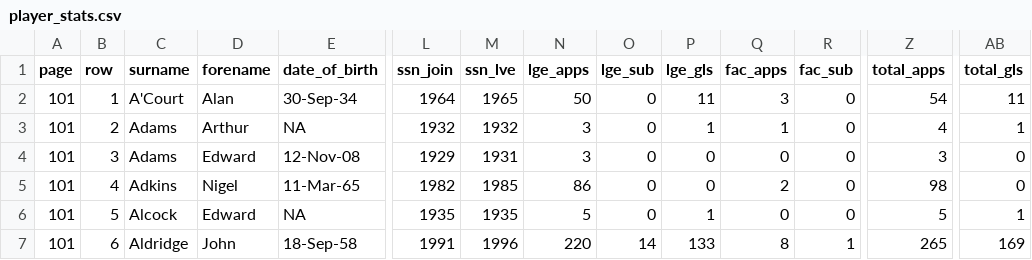
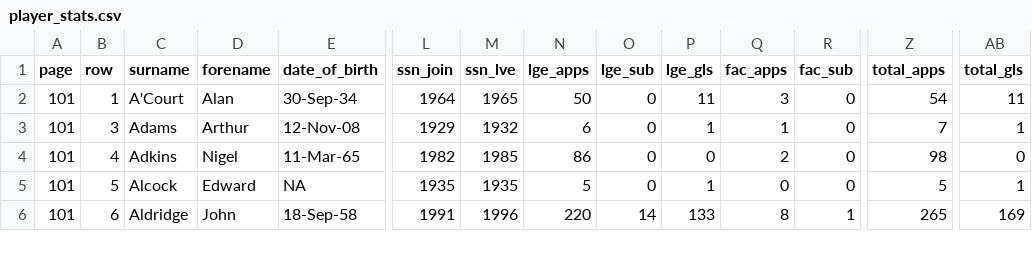
Before and after one commit to petebrown/complete-record, a CSV file: output/player_stats.csv, drawn as a sheet; only a part is shown, gaps mark what is left out; removed rows and columns are numbered as before the commit, all else as after; rows hold the shown columns only; the diff names each change by its address in the sheet, - before the commit and + after, or states it on an @@ line.

Commit message:
merged edward adams and arthur adams

```diff
--- a/output/player_stats.csv
+++ b/output/player_stats.csv
-row 3: 101 | 2 | Adams | Arthur | NA | 1932 | 1932 | 3 | 0 | 1 | 1 | 0 | 4 | 1
-D3 (forename): Edward
+D3 (forename): Arthur
-M3 (ssn_lve): 1931
+M3 (ssn_lve): 1932
-N3 (lge_apps): 3
+N3 (lge_apps): 6
-P3 (lge_gls): 0
+P3 (lge_gls): 1
-Q3 (fac_apps): 0
+Q3 (fac_apps): 1
-Z3 (total_apps): 3
+Z3 (total_apps): 7
-AB3 (total_gls): 0
+AB3 (total_gls): 1
```
Also changed, not shown: output/cr-scorers.csv, output/player_ssns.csv, 7 other files.
